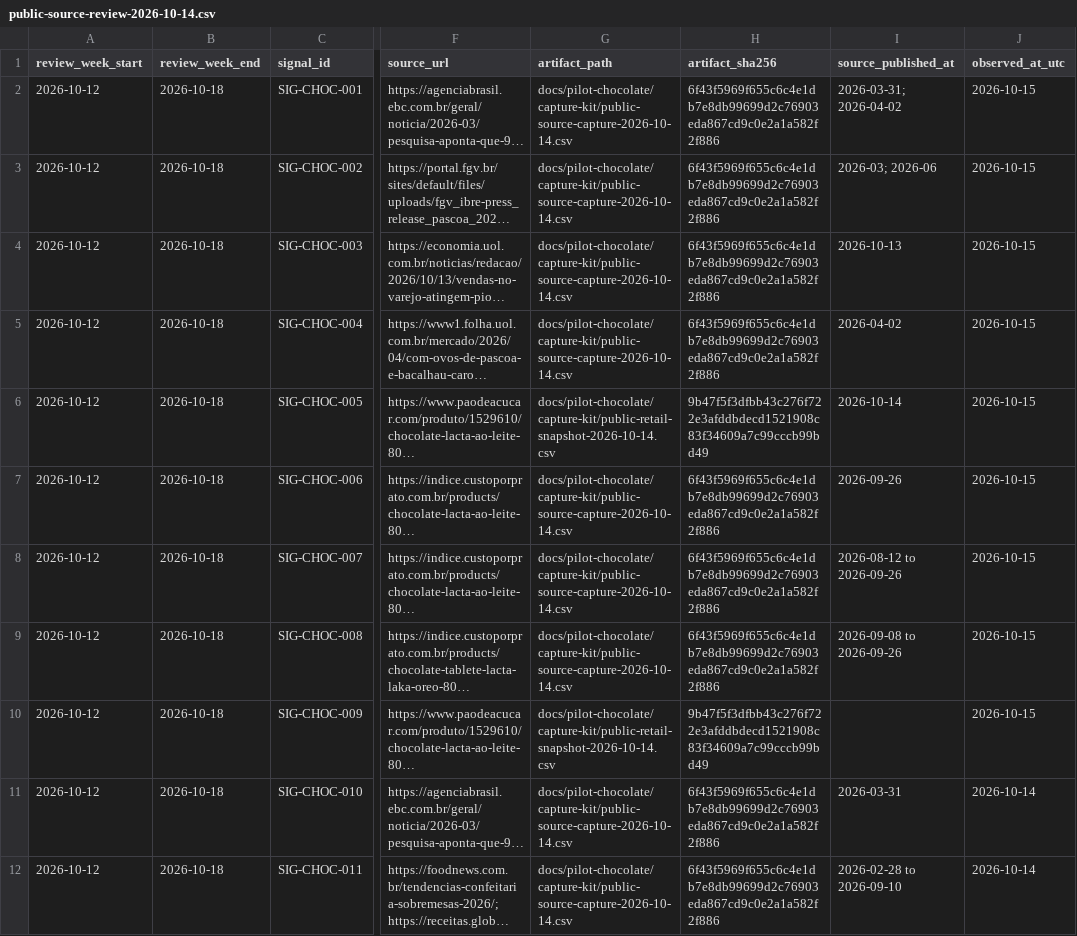
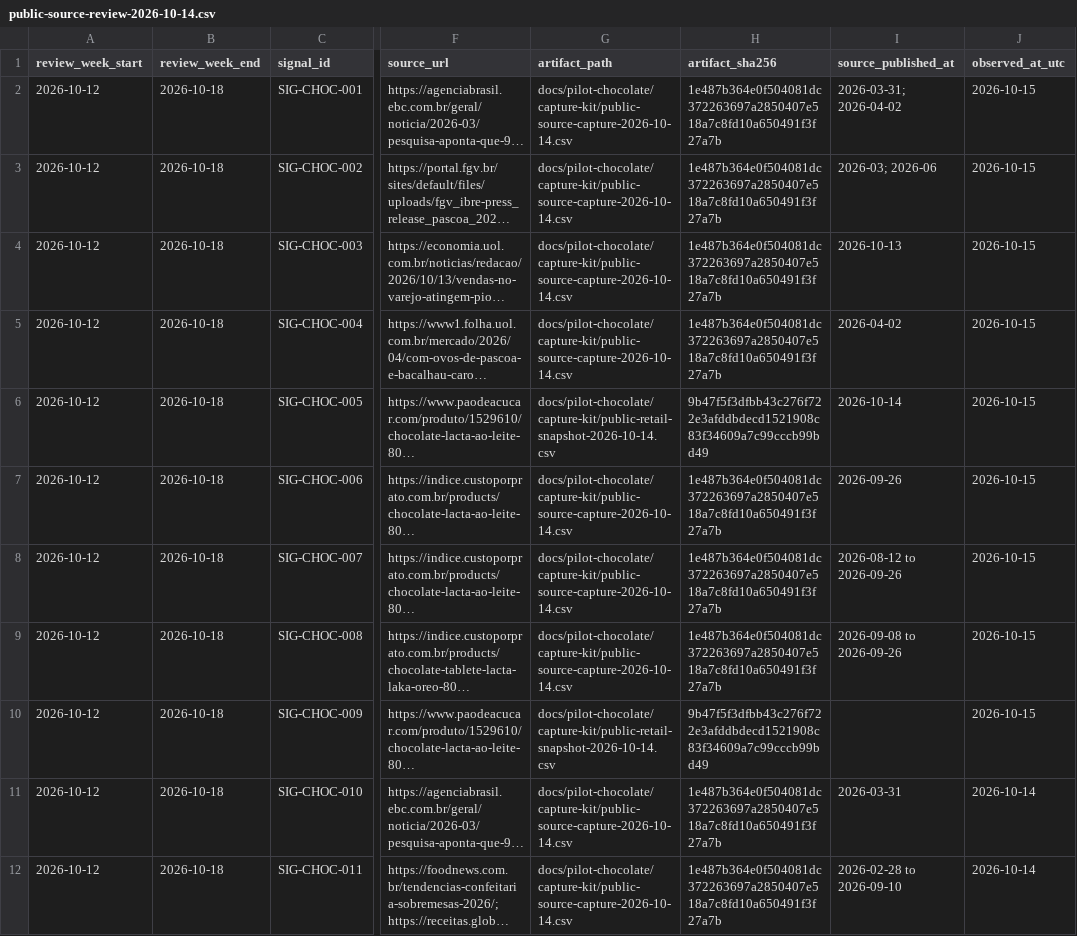
Before and after one commit to PauloRafaeldeMouraPaes/shopplosion-pulse, a CSV file: docs/pilot-chocolate/capture-kit/public-source-review-2026-10-14.csv, drawn as a sheet; only a part is shown, gaps mark what is left out; long unchanged cells end in …; the diff names each change by its address in the sheet, - before the commit and + after, or states it on an @@ line.

Commit message:
fix(chocolate): reconcile capture artifact SHA-256

```diff
--- a/docs/pilot-chocolate/capture-kit/public-source-review-2026-10-14.csv
+++ b/docs/pilot-chocolate/capture-kit/public-source-review-2026-10-14.csv
-H2:H5 (artifact_sha256): 6f43f5969f655c6c4e1db7e8db99699d2c76903eda867cd9c0e2a1a582f2f886
+H2:H5 (artifact_sha256): 1e487b364e0f504081dc372263697a2850407e518a7c8fd10a650491f3f27a7b
-H7:H9 (artifact_sha256): 6f43f5969f655c6c4e1db7e8db99699d2c76903eda867cd9c0e2a1a582f2f886
+H7:H9 (artifact_sha256): 1e487b364e0f504081dc372263697a2850407e518a7c8fd10a650491f3f27a7b
-H11:H12 (artifact_sha256): 6f43f5969f655c6c4e1db7e8db99699d2c76903eda867cd9c0e2a1a582f2f886
+H11:H12 (artifact_sha256): 1e487b364e0f504081dc372263697a2850407e518a7c8fd10a650491f3f27a7b
```
